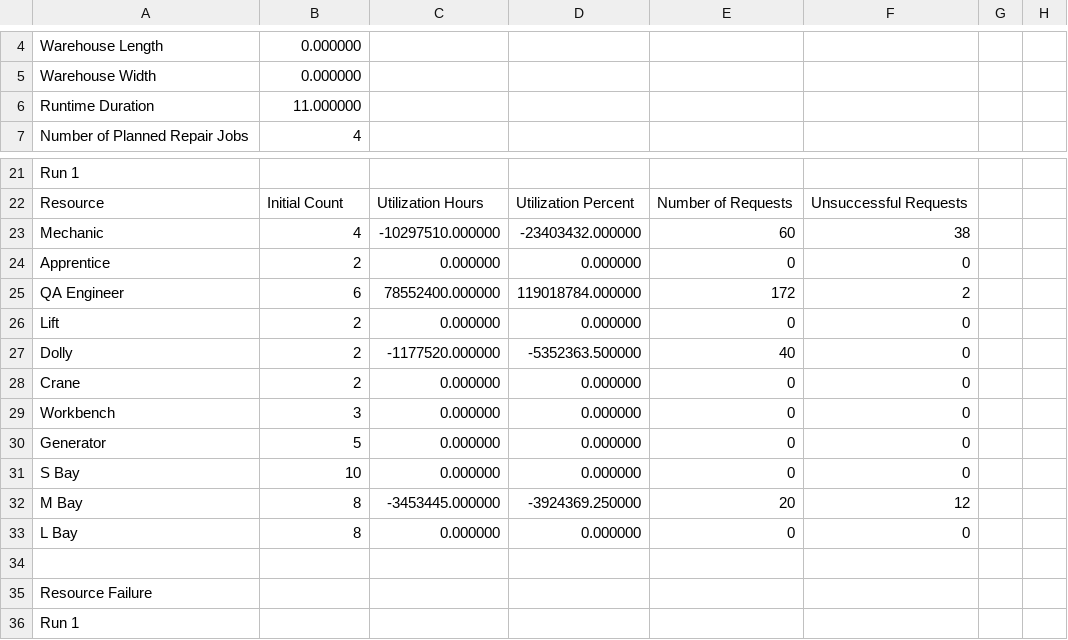
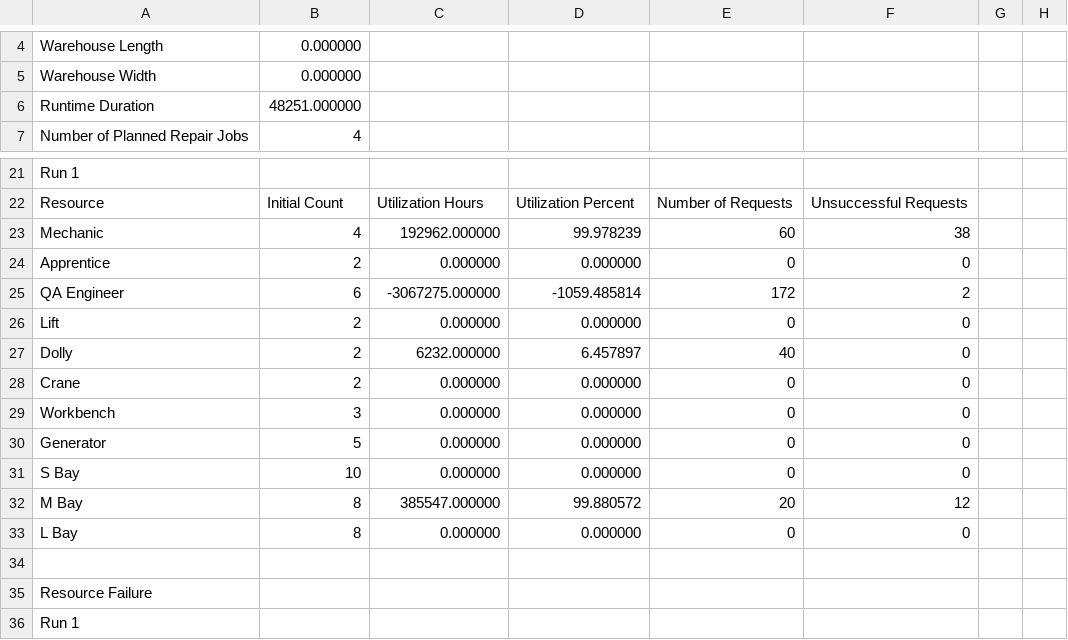
Before and after one commit to jsmit018/Capstone_SWAS, a CSV file: SWAS/output.csv, drawn as a sheet; only a part is shown, gaps mark what is left out; the diff covers the shown part only.

```diff
--- a/SWAS/output.csv
+++ b/SWAS/output.csv
@@ -5,3 +5,3 @@ Warehouse Length,0.000000
 Warehouse Width,0.000000
-Runtime Duration,11.000000
+Runtime Duration,48251.000000
 Number of Planned Repair Jobs,4
@@ -22,7 +22,7 @@ Run 1,,,,,,
 Resource, Initial Count, Utilization Hours, Utilization Percent, Number of Requests, Unsuccessful Requests,
-Mechanic,4,-10297510.000000,-23403432.000000,60,38,
+Mechanic,4,192962.000000,99.978239,60,38,
 Apprentice,2,0.000000,0.000000,0,0,
-QA Engineer,6,78552400.000000,119018784.000000,172,2,
+QA Engineer,6,-3067275.000000,-1059.485814,172,2,
 Lift,2,0.000000,0.000000,0,0,
-Dolly,2,-1177520.000000,-5352363.500000,40,0,
+Dolly,2,6232.000000,6.457897,40,0,
 Crane,2,0.000000,0.000000,0,0,
@@ -31,3 +31,3 @@ Generator,5,0.000000,0.000000,0,0,
 S Bay,10,0.000000,0.000000,0,0,
-M Bay,8,-3453445.000000,-3924369.250000,20,12,
+M Bay,8,385547.000000,99.880572,20,12,
 L Bay,8,0.000000,0.000000,0,0,
```
Also changed, not shown: 35 removed rows and 1 edited cell elsewhere in this file.
